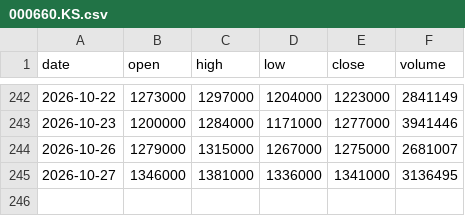
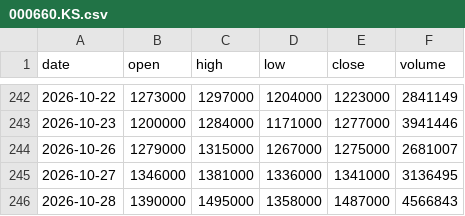
Before and after one commit to mannolmeok/investool, a CSV file: data/000660.KS.csv, drawn as a sheet; only a part is shown, gaps mark what is left out.

```diff
--- a/data/000660.KS.csv
+++ b/data/000660.KS.csv
@@ -245 +245,2 @@ date,open,high,low,close,volume
 2026-10-27,1346000,1381000,1336000,1341000,3136495
+2026-10-28,1390000,1495000,1358000,1487000,4566843
```
Also changed, not shown: data/005930.KS.csv, data/012330.KS.csv, 46 other files.
